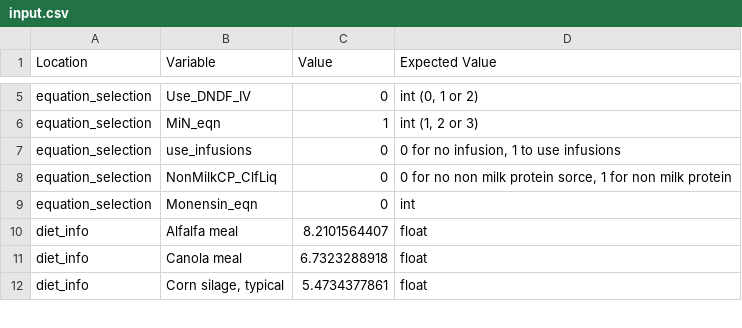
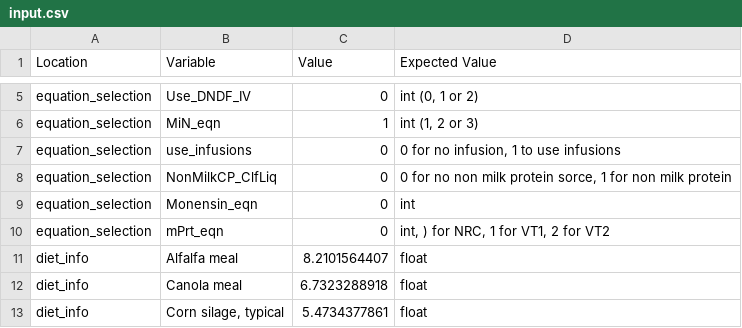
Before and after one commit to CNM-University-of-Guelph/NASEM-Model-Python, a CSV file: dev_scripts/dev_files/input.csv, drawn as a sheet; only a part is shown, gaps mark what is left out.

```diff
--- a/dev_scripts/dev_files/input.csv
+++ b/dev_scripts/dev_files/input.csv
@@ -9,2 +9,3 @@ equation_selection,NonMilkCP_ClfLiq,0,"0 for no non milk protein sorce, 1 for no
 equation_selection,Monensin_eqn,0,int
+equation_selection,mPrt_eqn,0,"int, ) for NRC, 1 for VT1, 2 for VT2"
 diet_info,Alfalfa meal,8.2101564407,float
```
Also changed, not shown: 7 other files.
